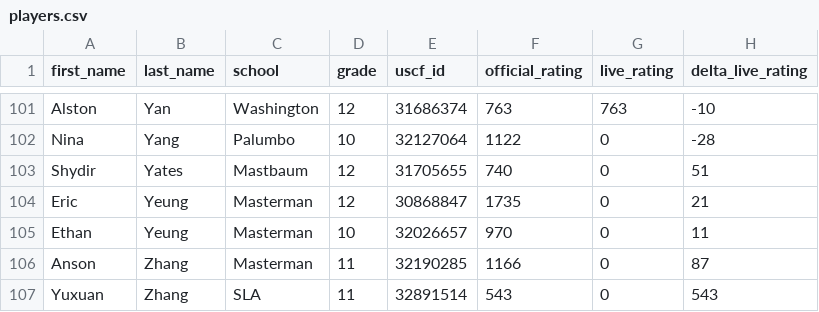
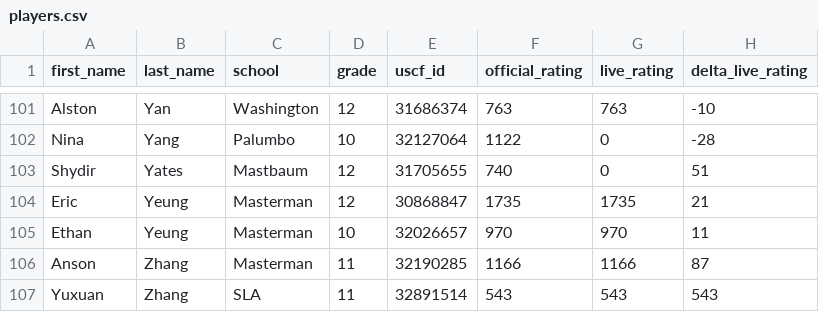
Before and after one commit to redcomp16/checkchesser, a CSV file: backend/players/players.csv, drawn as a sheet; only a part is shown, gaps mark what is left out.

```diff
--- a/backend/players/players.csv
+++ b/backend/players/players.csv
@@ -103,5 +103,5 @@ Nina,Yang,Palumbo,10,32127064,1122,0,-28
 Shydir,Yates,Mastbaum,12,31705655,740,0,51
-Eric,Yeung,Masterman,12,30868847,1735,0,21
-Ethan,Yeung,Masterman,10,32026657,970,0,11
-Anson,Zhang,Masterman,11,32190285,1166,0,87
-Yuxuan,Zhang,SLA,11,32891514,543,0,543
+Eric,Yeung,Masterman,12,30868847,1735,1735,21
+Ethan,Yeung,Masterman,10,32026657,970,970,11
+Anson,Zhang,Masterman,11,32190285,1166,1166,87
+Yuxuan,Zhang,SLA,11,32891514,543,543,543
```
